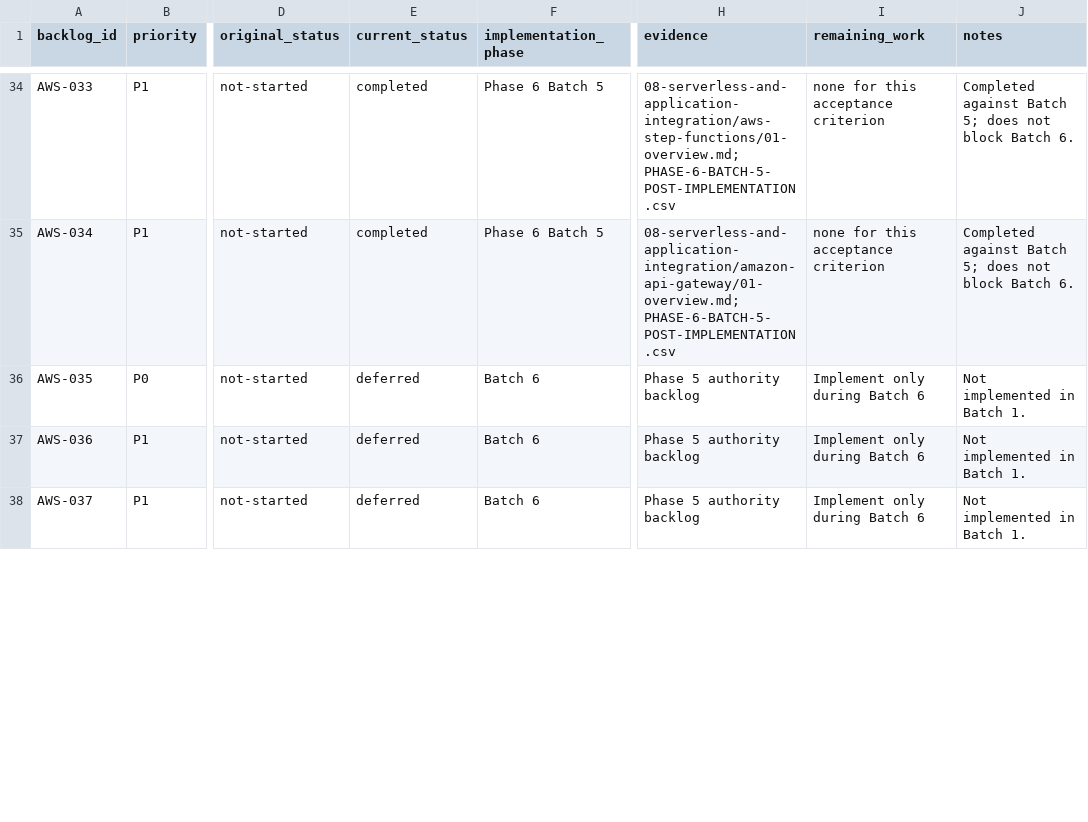
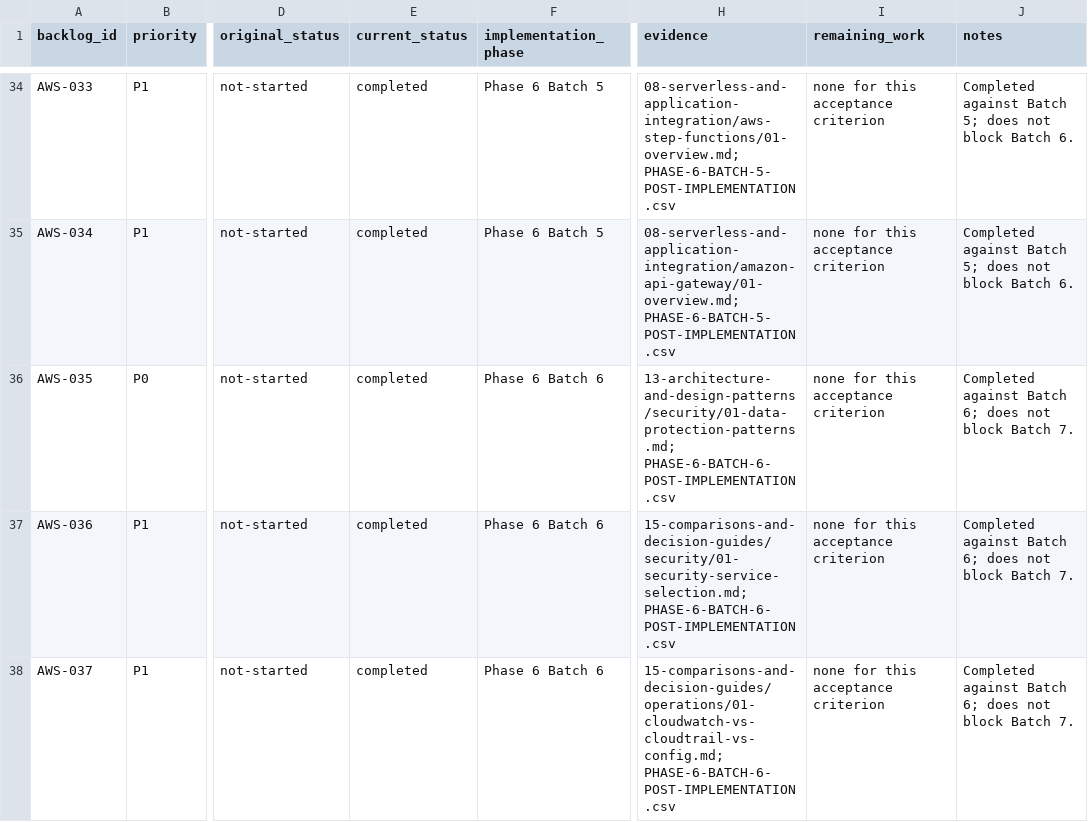
Before and after one commit to mehraxn/AWS_Claude_Practitioner, a CSV file: docs/content-implementation/PHASE-6-BACKLOG-STATUS.csv, drawn as a sheet; only a part is shown, gaps mark what is left out; the diff covers the shown part only; the diff names each change by its address in the sheet, - before the commit and + after, or states it on an @@ line.

```diff
--- a/docs/content-implementation/PHASE-6-BACKLOG-STATUS.csv
+++ b/docs/content-implementation/PHASE-6-BACKLOG-STATUS.csv
-E36:E38 (current_status): deferred
+E36:E38 (current_status): completed
-F36:F38 (implementation_phase): Batch 6
+F36:F38 (implementation_phase): Phase 6 Batch 6
-H36 (evidence): Phase 5 authority backlog
+H36 (evidence): 13-architecture-and-design-patterns/security/01-data-protection-patterns.md; PHASE-6-BATCH-6-POST-IMPLEMENTATION.csv
-I36:I38 (remaining_work): Implement only during Batch 6
+I36:I38 (remaining_work): none for this acceptance criterion
-J36:J38 (notes): Not implemented in Batch 1.
+J36:J38 (notes): Completed against Batch 6; does not block Batch 7.
-H37 (evidence): Phase 5 authority backlog
+H37 (evidence): 15-comparisons-and-decision-guides/security/01-security-service-selection.md; PHASE-6-BATCH-6-POST-IMPLEMENTATION.csv
-H38 (evidence): Phase 5 authority backlog
+H38 (evidence): 15-comparisons-and-decision-guides/operations/01-cloudwatch-vs-cloudtrail-vs-config.md; PHASE-6-BATCH-6-POST-IMPLEMENTATION.csv
```
Also changed, not shown: 10 edited cells elsewhere in this file, docs/certification-audit/BADGE-ACCURACY-AUDIT.csv, docs/certification-audit/CANONICAL-CONTENT-INVENTORY.csv, 15 other files.
